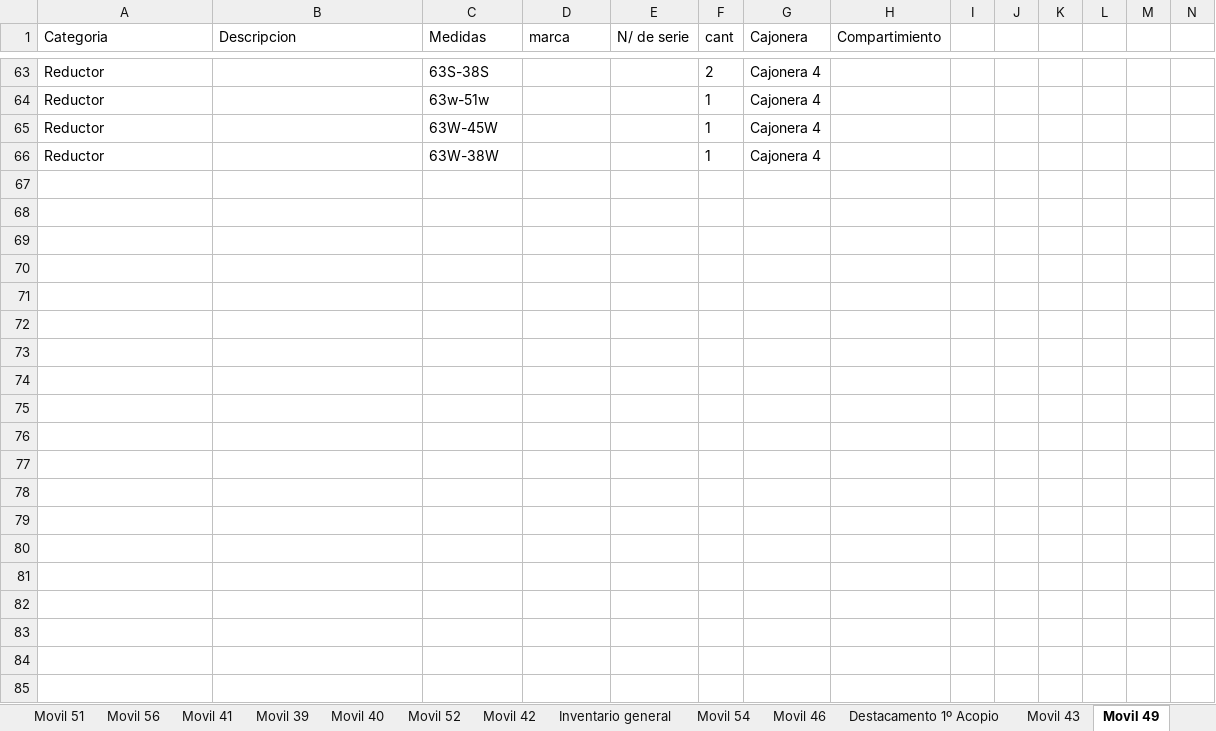
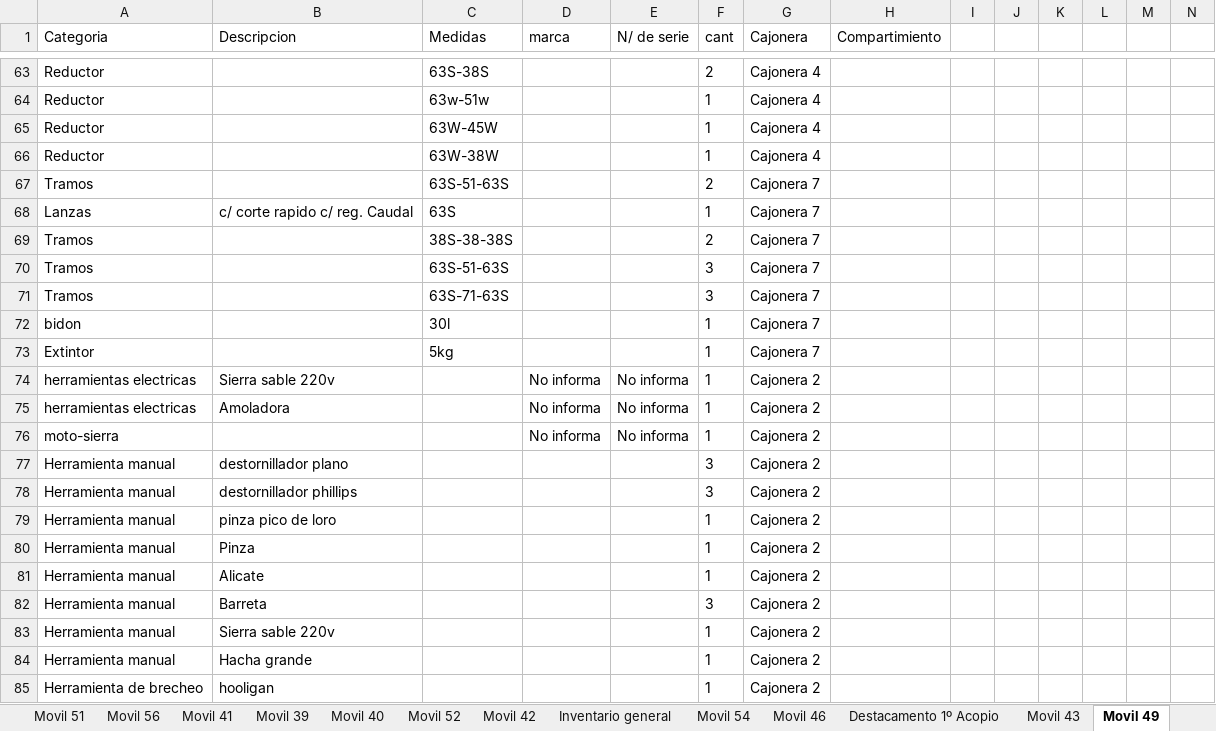
Before and after one commit to martov1/inventarioBros, an Excel workbook: Inventario.xlsm, sheet Movil 49, drawn as a sheet; only a part is shown, gaps mark what is left out; values as stored, in another font and other column widths than the file's, no borders; table styles not drawn; rows hold the shown columns only; the diff covers the shown part only; the diff names each change by its address in the sheet, - before the commit and + after, or states it on an @@ line.

Commit message:
Se termina M/49, se inicia movil 37

```diff
--- a/Inventario.xlsm (sheet Movil 49)
+++ b/Inventario.xlsm (sheet Movil 49)
+row 67: Tramos |  | 63S-51-63S |  |  | 2 | Cajonera 7
+row 68: Lanzas | c/ corte rapido c/ reg. Caudal | 63S |  |  | 1 | Cajonera 7
+row 69: Tramos |  | 38S-38-38S |  |  | 2 | Cajonera 7
+row 70: Tramos |  | 63S-51-63S |  |  | 3 | Cajonera 7
+row 71: Tramos |  | 63S-71-63S |  |  | 3 | Cajonera 7
+row 72: bidon |  | 30l |  |  | 1 | Cajonera 7
+row 73: Extintor |  | 5kg |  |  | 1 | Cajonera 7
+row 74: herramientas electricas | Sierra sable 220v |  | No informa | No informa | 1 | Cajonera 2
+row 75: herramientas electricas | Amoladora |  | No informa | No informa | 1 | Cajonera 2
+row 76: moto-sierra |  |  | No informa | No informa | 1 | Cajonera 2
+row 77: Herramienta manual | destornillador plano |  |  |  | 3 | Cajonera 2
+row 78: Herramienta manual | destornillador phillips |  |  |  | 3 | Cajonera 2
+row 79: Herramienta manual | pinza pico de loro |  |  |  | 1 | Cajonera 2
+row 80: Herramienta manual | Pinza |  |  |  | 1 | Cajonera 2
+row 81: Herramienta manual | Alicate |  |  |  | 1 | Cajonera 2
+row 82: Herramienta manual | Barreta |  |  |  | 3 | Cajonera 2
+row 83: Herramienta manual | Sierra sable 220v |  |  |  | 1 | Cajonera 2
+row 84: Herramienta manual | Hacha grande |  |  |  | 1 | Cajonera 2
+row 85: Herramienta de brecheo | hooligan |  |  |  | 1 | Cajonera 2
```
Also changed, not shown: 20 added rows and 52 edited cells elsewhere in this sheet, sheet Configuracion, sheet Movil 42, other sheet tabs.
